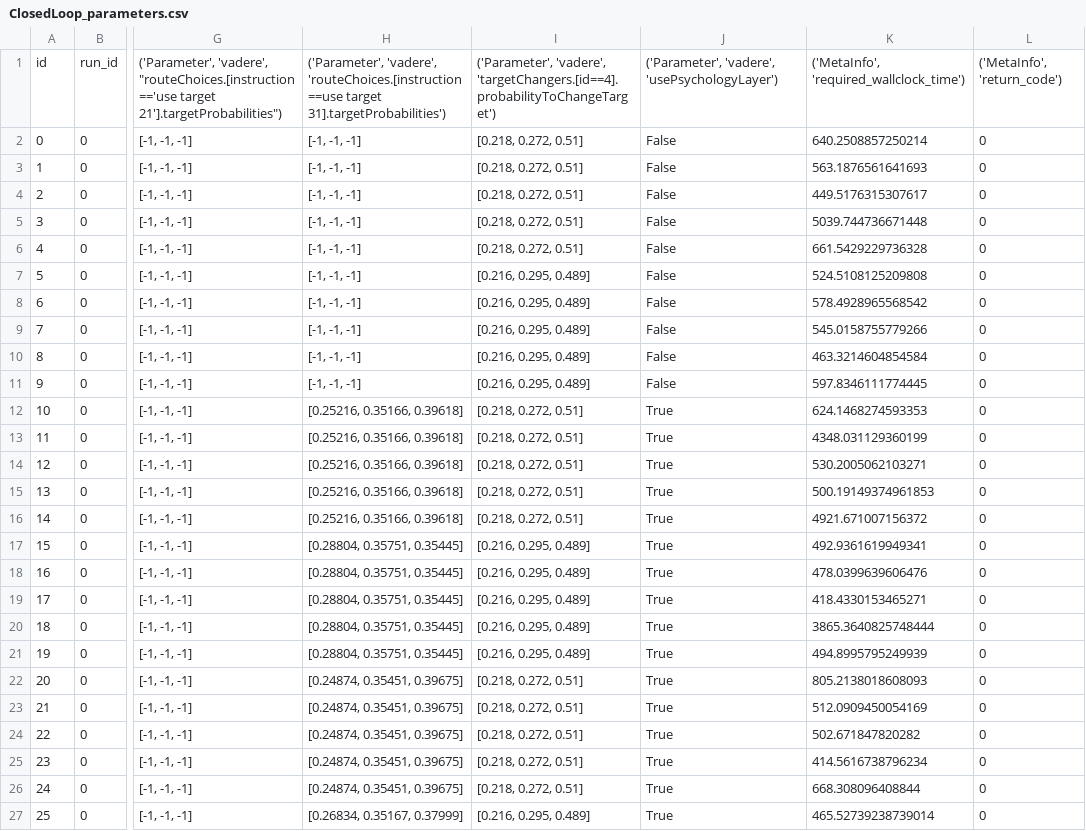
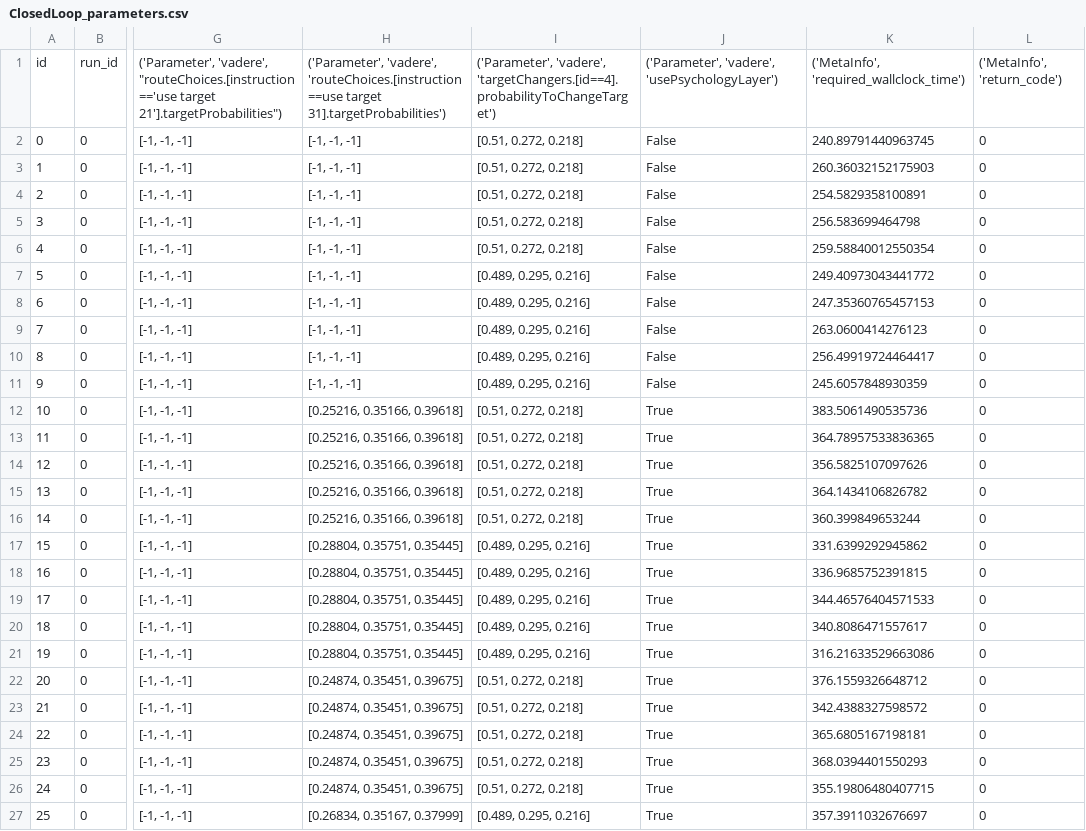
Before and after one commit to roVer-HM/crownet, a CSV file: analysis/uq/simulation_studies/route_choice_survey/ClosedLoop_parameters.csv, drawn as a sheet; only a part is shown, gaps mark what is left out; the diff covers the shown part only; the diff names each change by its address in the sheet, - before the commit and + after, or states it on an @@ line.

```diff
--- a/analysis/uq/simulation_studies/route_choice_survey/ClosedLoop_parameters.csv
+++ b/analysis/uq/simulation_studies/route_choice_survey/ClosedLoop_parameters.csv
-I2:I6: [0.218, 0.272, 0.51]
+I2:I6: [0.51, 0.272, 0.218]
-K2: 640.2508857250214
+K2: 240.89791440963745
-K3: 563.1876561641693
+K3: 260.36032152175903
-K4: 449.5176315307617
+K4: 254.5829358100891
-K5: 5039.744736671448
+K5: 256.583699464798
-K6: 661.5429229736328
+K6: 259.58840012550354
-I7:I11: [0.216, 0.295, 0.489]
+I7:I11: [0.489, 0.295, 0.216]
-K7: 524.5108125209808
+K7: 249.40973043441772
-K8: 578.4928965568542
+K8: 247.35360765457153
-K9: 545.0158755779266
+K9: 263.0600414276123
-K10: 463.3214604854584
+K10: 256.49919724464417
-K11: 597.8346111774445
+K11: 245.6057848930359
-I12:I16: [0.218, 0.272, 0.51]
+I12:I16: [0.51, 0.272, 0.218]
-K12: 624.1468274593353
+K12: 383.5061490535736
-K13: 4348.031129360199
+K13: 364.78957533836365
-K14: 530.2005062103271
+K14: 356.5825107097626
-K15: 500.19149374961853
+K15: 364.1434106826782
-K16: 4921.671007156372
+K16: 360.399849653244
-I17:I21: [0.216, 0.295, 0.489]
+I17:I21: [0.489, 0.295, 0.216]
-K17: 492.9361619949341
+K17: 331.6399292945862
-K18: 478.0399639606476
+K18: 336.9685752391815
-K19: 418.4330153465271
+K19: 344.46576404571533
-K20: 3865.3640825748444
+K20: 340.8086471557617
-K21: 494.8995795249939
+K21: 316.21633529663086
-I22:I26: [0.218, 0.272, 0.51]
+I22:I26: [0.51, 0.272, 0.218]
-K22: 805.2138018608093
+K22: 376.1559326648712
-K23: 512.0909450054169
+K23: 342.4388327598572
-K24: 502.671847820282
+K24: 365.6805167198181
-K25: 414.5616738796234
+K25: 368.0394401550293
-K26: 668.308096408844
+K26: 355.19806480407715
-I27: [0.216, 0.295, 0.489]
+I27: [0.489, 0.295, 0.216]
-K27: 465.52739238739014
+K27: 357.3911032676697
```
Also changed, not shown: 128 edited cells elsewhere in this file, 5 other files.
